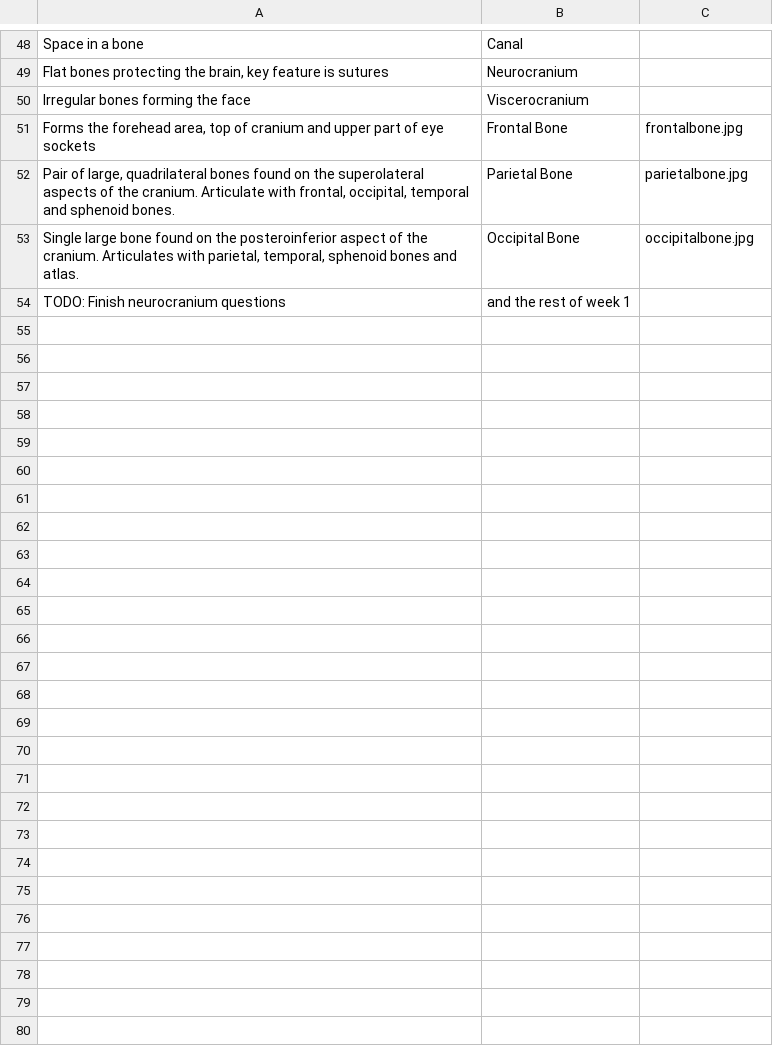
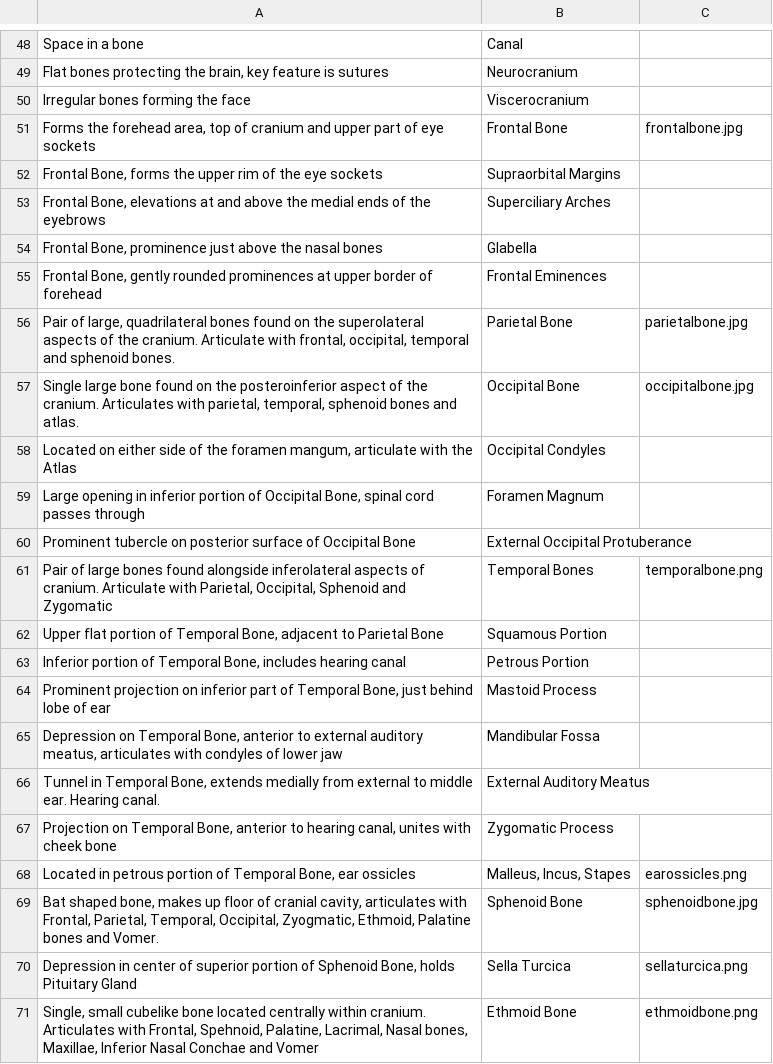
Before and after one commit to williamsonf/digital-flashcards, a CSV file: Classes/NS201 Anatomy for Funeral Professions 2/week 1.csv, drawn as a sheet; only a part is shown, gaps mark what is left out; removed rows and columns are numbered as before the commit, all else as after; the diff covers the shown part only; the diff names each change by its address in the sheet, - before the commit and + after, or states it on an @@ line.

Commit message:
Week 1 Anatomy 2 flashcards

```diff
--- a/Classes/NS201 Anatomy for Funeral Professions 2/week 1.csv
+++ b/Classes/NS201 Anatomy for Funeral Professions 2/week 1.csv
+row 52: Frontal Bone, forms the upper rim of the eye sockets | Supraorbital Margins
+row 53: Frontal Bone, elevations at and above the medial ends of the eyebrows | Superciliary Arches
+row 54: Frontal Bone, prominence just above the nasal bones | Glabella
+row 55: Frontal Bone, gently rounded prominences at upper border of forehead | Frontal Eminences
-row 54: TODO: Finish neurocranium questions | and the rest of week 1
+row 58: Located on either side of the foramen mangum, articulate with the Atlas | Occipital Condyles
+row 59: Large opening in inferior portion of Occipital Bone, spinal cord passes through | Foramen Magnum
+row 60: Prominent tubercle on posterior surface of Occipital Bone | External Occipital Protuberance
+row 61: Pair of large bones found alongside inferolateral aspects of cranium. Articulate with Parietal, Occipital, Sphenoid and Zygomatic | Temporal Bones | temporalbone.png
+row 62: Upper flat portion of Temporal Bone, adjacent to Parietal Bone | Squamous Portion
+row 63: Inferior portion of Temporal Bone, includes hearing canal | Petrous Portion
+row 64: Prominent projection on inferior part of Temporal Bone, just behind lobe of ear | Mastoid Process
+row 65: Depression on Temporal Bone, anterior to external auditory meatus, articulates with condyles of lower jaw | Mandibular Fossa
+row 66: Tunnel in Temporal Bone, extends medially from external to middle ear. Hearing canal. | External Auditory Meatus
+row 67: Projection on Temporal Bone, anterior to hearing canal, unites with cheek bone | Zygomatic Process
+row 68: Located in petrous portion of Temporal Bone, ear ossicles | Malleus, Incus, Stapes | earossicles.png
+row 69: Bat shaped bone, makes up floor of cranial cavity, articulates with Frontal, Parietal, Temporal, Occipital, Zyogmatic, Ethmoid, Palatine bones and Vomer. | Sphenoid Bone | sphenoidbone.jpg
+row 70: Depression in center of superior portion of Sphenoid Bone, holds Pituitary Gland | Sella Turcica | sellaturcica.png
+row 71: Single, small cubelike bone located centrally within cranium. Articulates with Frontal, Spehnoid, Palatine, Lacrimal, Nasal bones, Maxillae, Inferior Nasal Conchae and Vomer | Ethmoid Bone | ethmoidbone.png
```
Also changed, not shown: 16 added rows elsewhere in this file, 14 other files.
